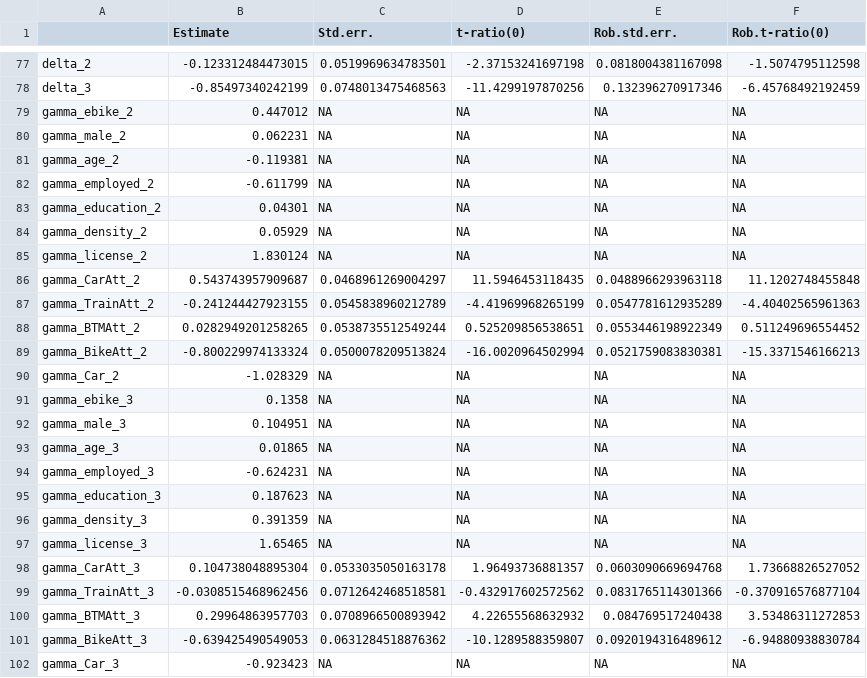
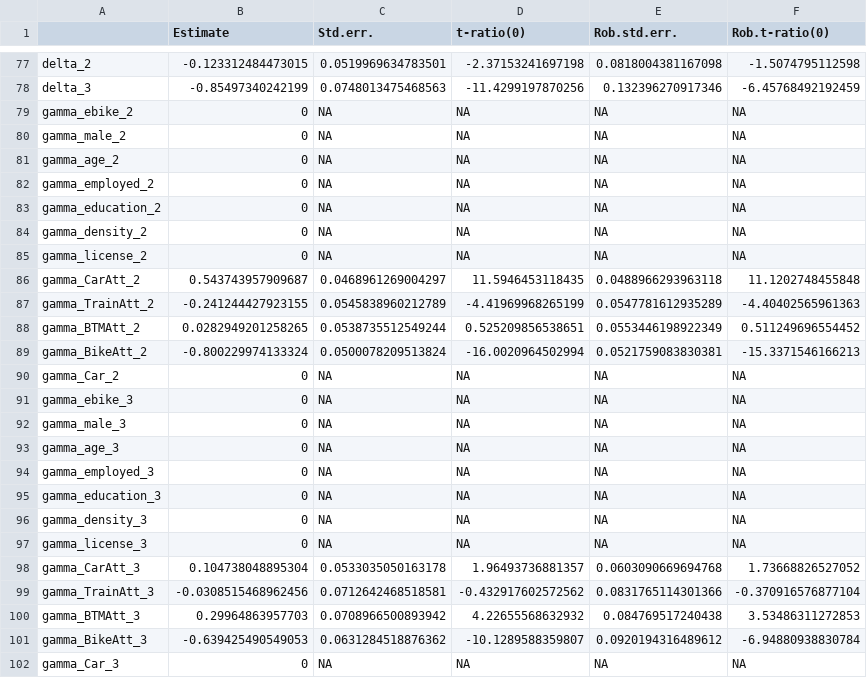
Before and after one commit to rmfaber/weather_effects, a CSV file: Output/MPN_3LC_v7_tt_simplified_am_estimates.csv, drawn as a sheet; only a part is shown, gaps mark what is left out.

Commit message:
Add paper
Also some information on differences wrt estimates given in the paper.

```diff
--- a/Output/MPN_3LC_v7_tt_simplified_am_estimates.csv
+++ b/Output/MPN_3LC_v7_tt_simplified_am_estimates.csv
@@ -78,9 +78,9 @@
 "delta_3",-0.85497340242199,0.0748013475468563,-11.4299197870256,0.132396270917346,-6.45768492192459
-"gamma_ebike_2",0.447012,NA,NA,NA,NA
-"gamma_male_2",0.062231,NA,NA,NA,NA
-"gamma_age_2",-0.119381,NA,NA,NA,NA
-"gamma_employed_2",-0.611799,NA,NA,NA,NA
-"gamma_education_2",0.04301,NA,NA,NA,NA
-"gamma_density_2",0.05929,NA,NA,NA,NA
-"gamma_license_2",1.830124,NA,NA,NA,NA
+"gamma_ebike_2",0,NA,NA,NA,NA
+"gamma_male_2",0,NA,NA,NA,NA
+"gamma_age_2",0,NA,NA,NA,NA
+"gamma_employed_2",0,NA,NA,NA,NA
+"gamma_education_2",0,NA,NA,NA,NA
+"gamma_density_2",0,NA,NA,NA,NA
+"gamma_license_2",0,NA,NA,NA,NA
 "gamma_CarAtt_2",0.543743957909687,0.0468961269004297,11.5946453118435,0.0488966293963118,11.1202748455848
@@ -89,10 +89,10 @@
 "gamma_BikeAtt_2",-0.800229974133324,0.0500078209513824,-16.0020964502994,0.0521759083830381,-15.3371546166213
-"gamma_Car_2",-1.028329,NA,NA,NA,NA
-"gamma_ebike_3",0.1358,NA,NA,NA,NA
-"gamma_male_3",0.104951,NA,NA,NA,NA
-"gamma_age_3",0.01865,NA,NA,NA,NA
-"gamma_employed_3",-0.624231,NA,NA,NA,NA
-"gamma_education_3",0.187623,NA,NA,NA,NA
-"gamma_density_3",0.391359,NA,NA,NA,NA
-"gamma_license_3",1.65465,NA,NA,NA,NA
+"gamma_Car_2",0,NA,NA,NA,NA
+"gamma_ebike_3",0,NA,NA,NA,NA
+"gamma_male_3",0,NA,NA,NA,NA
+"gamma_age_3",0,NA,NA,NA,NA
+"gamma_employed_3",0,NA,NA,NA,NA
+"gamma_education_3",0,NA,NA,NA,NA
+"gamma_density_3",0,NA,NA,NA,NA
+"gamma_license_3",0,NA,NA,NA,NA
 "gamma_CarAtt_3",0.104738048895304,0.0533035050163178,1.96493736881357,0.0603090669694768,1.73668826527052
@@ -101,2 +101,2 @@
 "gamma_BikeAtt_3",-0.639425490549053,0.0631284518876362,-10.1289588359807,0.0920194316489612,-6.94880938830784
-"gamma_Car_3",-0.923423,NA,NA,NA,NA
+"gamma_Car_3",0,NA,NA,NA,NA
```
Also changed, not shown: Output/MNL_tt_iterations.csv, 9 other files.
